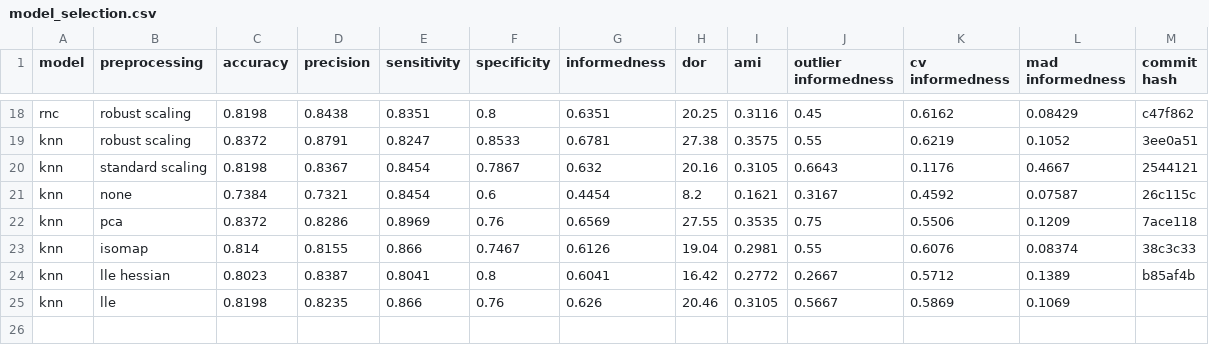
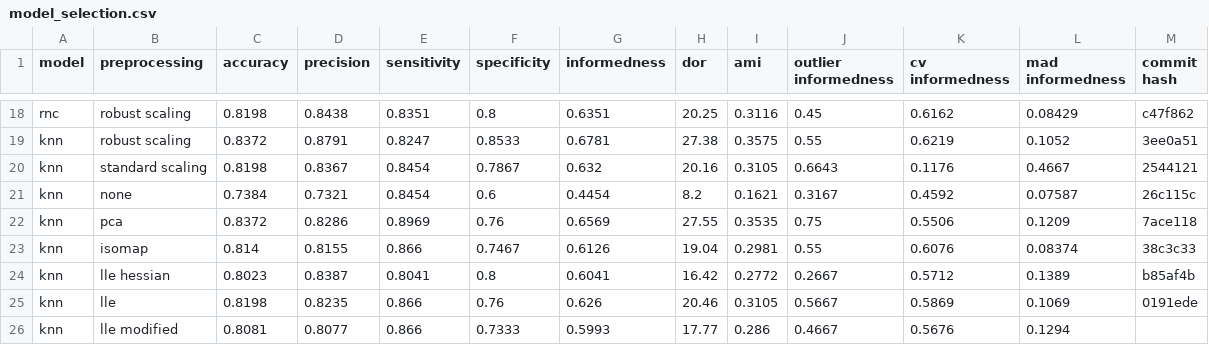
Before and after one commit to jerradmgenson/qdaim-proto, a CSV file: data/model_selection.csv, drawn as a sheet; only a part is shown, gaps mark what is left out.

Commit message:
KNN with lle modified

```diff
--- a/data/model_selection.csv
+++ b/data/model_selection.csv
@@ -24,2 +24,3 @@ knn,isomap,0.814,0.8155,0.866,0.7467,0.6126,19.04,0.2981,0.55,0.6076,0.08374,38c
 knn,lle hessian,0.8023,0.8387,0.8041,0.8,0.6041,16.42,0.2772,0.2667,0.5712,0.1389,b85af4b
-knn,lle,0.8198,0.8235,0.866,0.76,0.626,20.46,0.3105,0.5667,0.5869,0.1069,
+knn,lle,0.8198,0.8235,0.866,0.76,0.626,20.46,0.3105,0.5667,0.5869,0.1069,0191ede
+knn,lle modified,0.8081,0.8077,0.866,0.7333,0.5993,17.77,0.286,0.4667,0.5676,0.1294,
```
Also changed, not shown: 1 other file.
